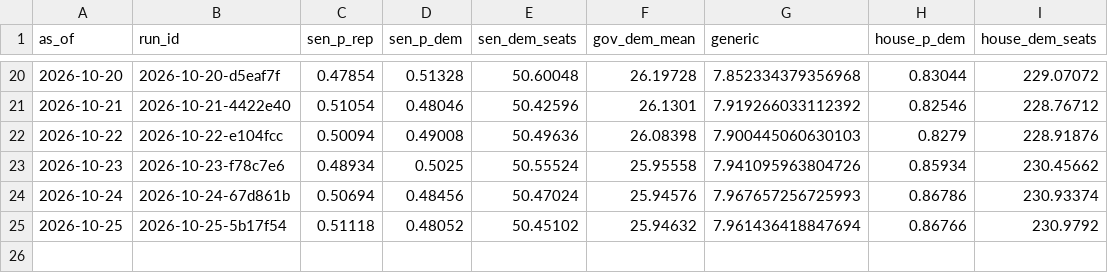
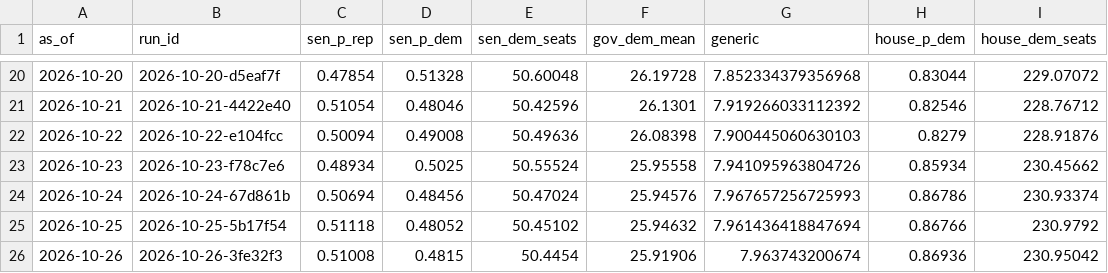
Before and after one commit to codywtripp-lgtm/election-forecast, a CSV file: data/forecasts/national_history.csv, drawn as a sheet; only a part is shown, gaps mark what is left out; the diff names each change by its address in the sheet, - before the commit and + after, or states it on an @@ line.

```diff
--- a/data/forecasts/national_history.csv
+++ b/data/forecasts/national_history.csv
+row 26: 2026-10-26 | 2026-10-26-3fe32f3 | 0.51008 | 0.4815 | 50.4454 | 25.91906 | 7.963743200674 | 0.86936 | 230.95042
```
Also changed, not shown: 10 other files.
